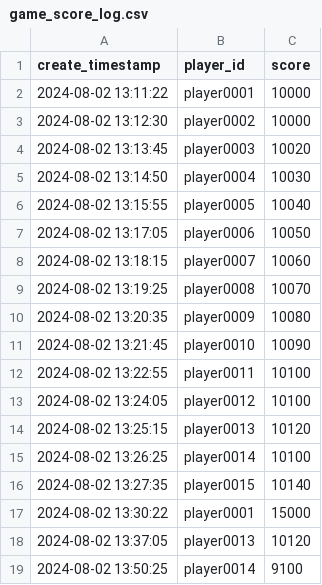
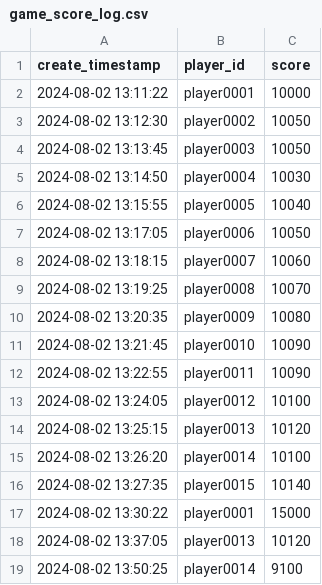
Before and after one commit to sakats/yumemi-test, a CSV file: game_score_log.csv, drawn as a sheet.

```diff
--- a/game_score_log.csv
+++ b/game_score_log.csv
@@ -2,4 +2,4 @@ create_timestamp,player_id,score
 2024-08-02 13:11:22,player0001,10000
-2024-08-02 13:12:30,player0002,10000
-2024-08-02 13:13:45,player0003,10020
+2024-08-02 13:12:30,player0002,10050
+2024-08-02 13:13:45,player0003,10050
 2024-08-02 13:14:50,player0004,10030
@@ -11,6 +11,6 @@ create_timestamp,player_id,score
 2024-08-02 13:21:45,player0010,10090
-2024-08-02 13:22:55,player0011,10100
+2024-08-02 13:22:55,player0011,10090
 2024-08-02 13:24:05,player0012,10100
 2024-08-02 13:25:15,player0013,10120
-2024-08-02 13:26:25,player0014,10100
+2024-08-02 13:26:20,player0014,10100
 2024-08-02 13:27:35,player0015,10140
```
Also changed, not shown: 3 other files.
